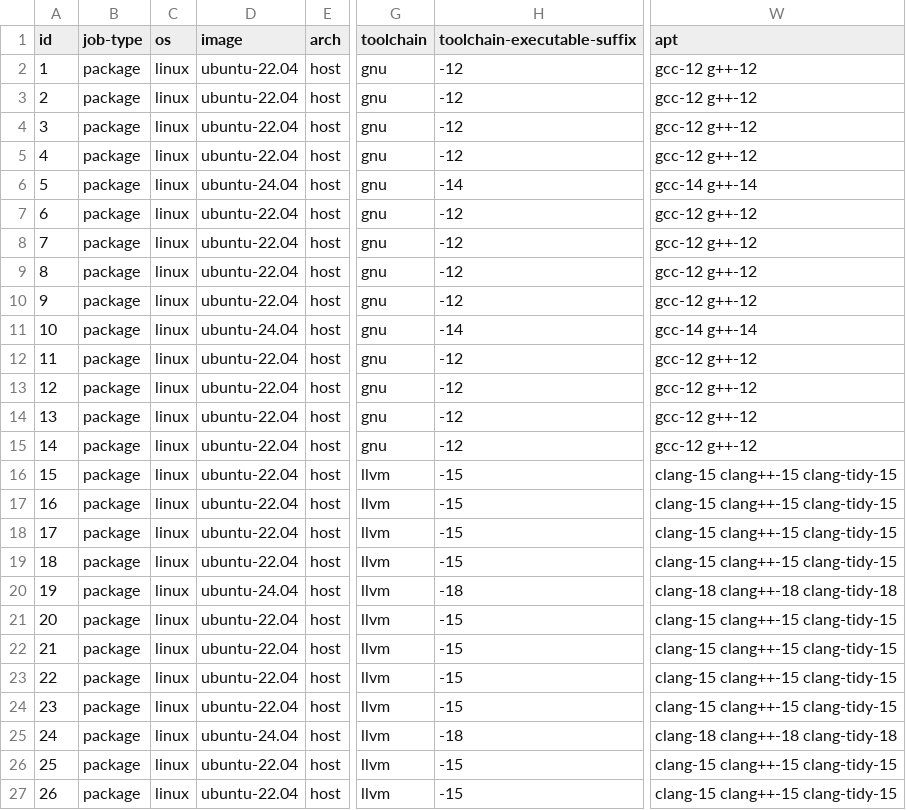
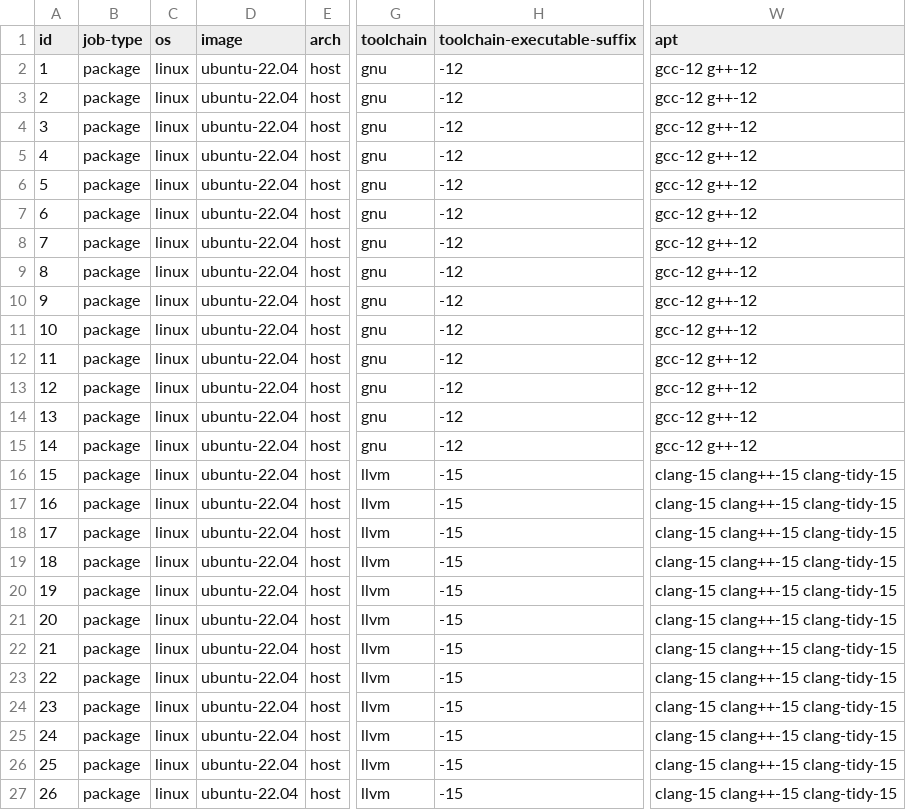
Before and after one commit to webview/webview, a CSV file: .github/workflows/build_matrix.csv, drawn as a sheet; only a part is shown, gaps mark what is left out; the diff names each change by its address in the sheet, - before the commit and + after, or states it on an @@ line.

Commit message:
Try ubuntu-22.04 GHA image with C++23
Tools were downgraded to GCC 12/Clang 15.

```diff
--- a/.github/workflows/build_matrix.csv
+++ b/.github/workflows/build_matrix.csv
-D6 (image): ubuntu-24.04
+D6 (image): ubuntu-22.04
-H6 (toolchain-executable-suffix): -14
+H6 (toolchain-executable-suffix): -12
-W6 (apt): gcc-14 g++-14
+W6 (apt): gcc-12 g++-12
-D11 (image): ubuntu-24.04
+D11 (image): ubuntu-22.04
-H11 (toolchain-executable-suffix): -14
+H11 (toolchain-executable-suffix): -12
-W11 (apt): gcc-14 g++-14
+W11 (apt): gcc-12 g++-12
-D20 (image): ubuntu-24.04
+D20 (image): ubuntu-22.04
-H20 (toolchain-executable-suffix): -18
+H20 (toolchain-executable-suffix): -15
-W20 (apt): clang-18 clang++-18 clang-tidy-18
+W20 (apt): clang-15 clang++-15 clang-tidy-15
-D25 (image): ubuntu-24.04
+D25 (image): ubuntu-22.04
-H25 (toolchain-executable-suffix): -18
+H25 (toolchain-executable-suffix): -15
-W25 (apt): clang-18 clang++-18 clang-tidy-18
+W25 (apt): clang-15 clang++-15 clang-tidy-15
```
